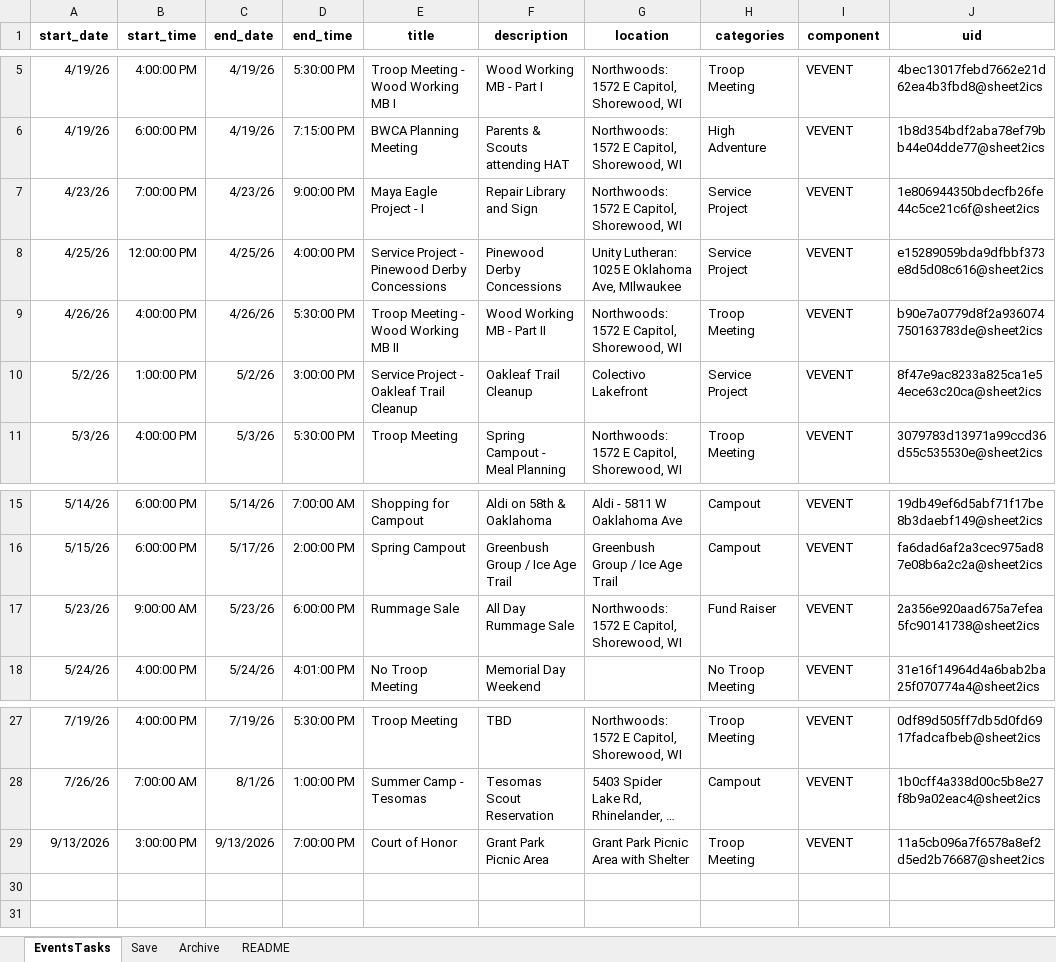
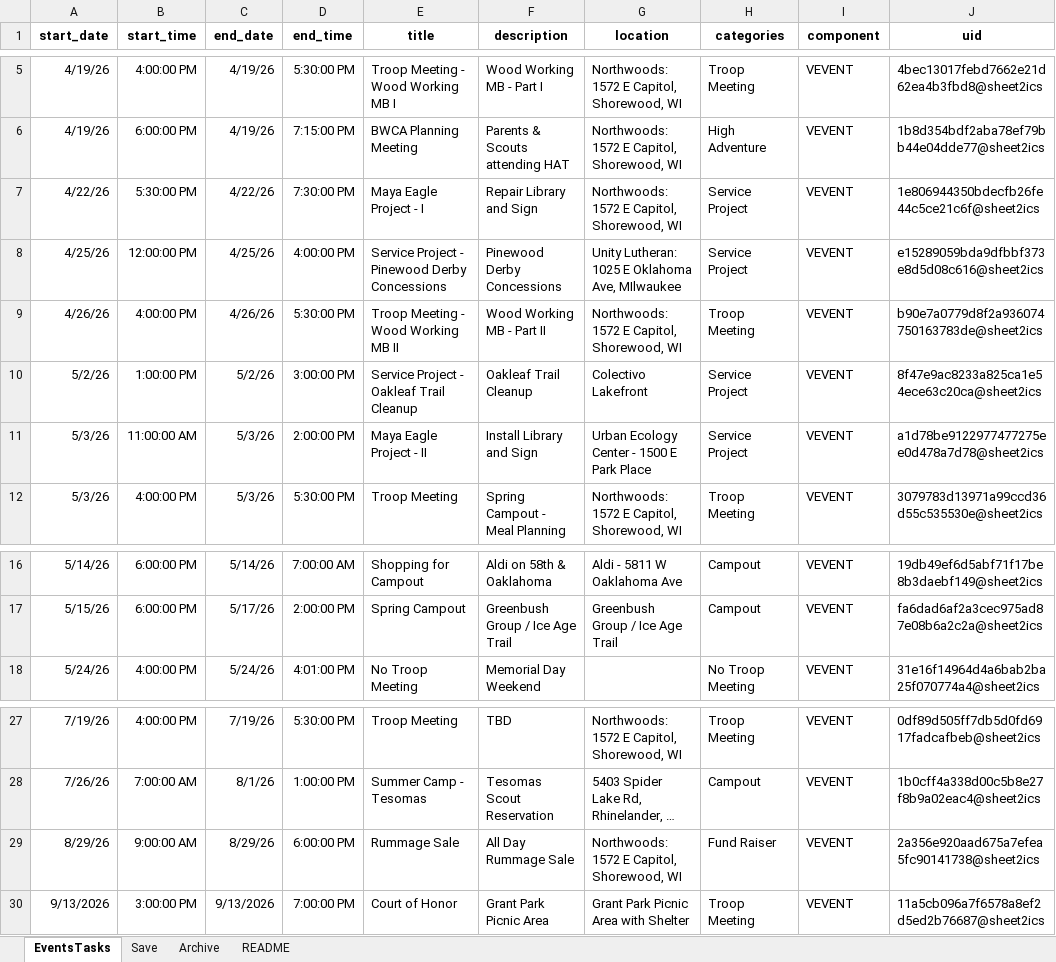
Before and after one commit to patrickbieser-creator/Bugle-Troop-79, an Excel workbook: Troop 79 Bugle Calendar for ICS Feed.xlsx, sheet EventsTasks, drawn as a sheet; only a part is shown, gaps mark what is left out; long unchanged cells end in …; values as stored, in another font and other column widths than the file's, no borders; charts and pictures not drawn; removed rows and columns are numbered as before the commit, all else as after; the diff names each change by its address in the sheet, - before the commit and + after, or states it on an @@ line.

Commit message:
Bugle April 18, 2026

```diff
--- a/Troop 79 Bugle Calendar for ICS Feed.xlsx (sheet EventsTasks)
+++ b/Troop 79 Bugle Calendar for ICS Feed.xlsx (sheet EventsTasks)
-A7 (start_date): 4/23/26
+A7 (start_date): 4/22/26
-B7 (start_time): 7:00:00 PM
+B7 (start_time): 5:30:00 PM
-C7 (end_date): 4/23/26
+C7 (end_date): 4/22/26
-D7 (end_time): 9:00:00 PM
+D7 (end_time): 7:30:00 PM
+row 11: 5/3/26 | 11:00:00 AM | 5/3/26 | 2:00:00 PM | Maya Eagle Project - II | Install Library and Sign | Urban Ecology Center - 1500 E Park Place | Service Project | VEVENT | a1d78be9122977477275ee0d478a7d78@sheet2ics
-row 17: 5/23/26 | 9:00:00 AM | 5/23/26 | 6:00:00 PM | Rummage Sale | All Day Rummage Sale | Northwoods: 1572 E Capitol, Shorewood, WI | Fund Raiser | VEVENT | 2a356e920aad675a7efea5fc90141738@sheet2ics
+row 29: 8/29/26 | 9:00:00 AM | 8/29/26 | 6:00:00 PM | Rummage Sale | All Day Rummage Sale | Northwoods: 1572 E Capitol, Shorewood, WI | Fund Raiser | VEVENT | 2a356e920aad675a7efea5fc90141738@sheet2ics
```
Also changed, not shown: 10 other files.
